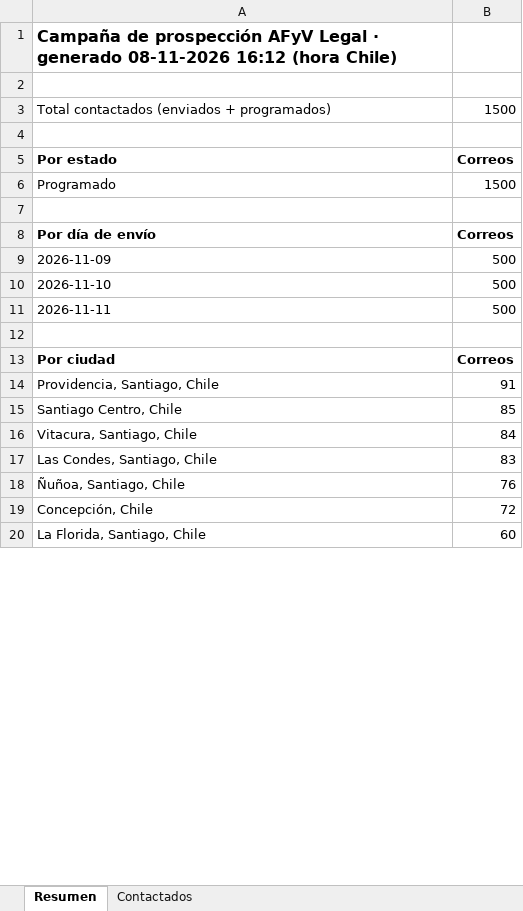
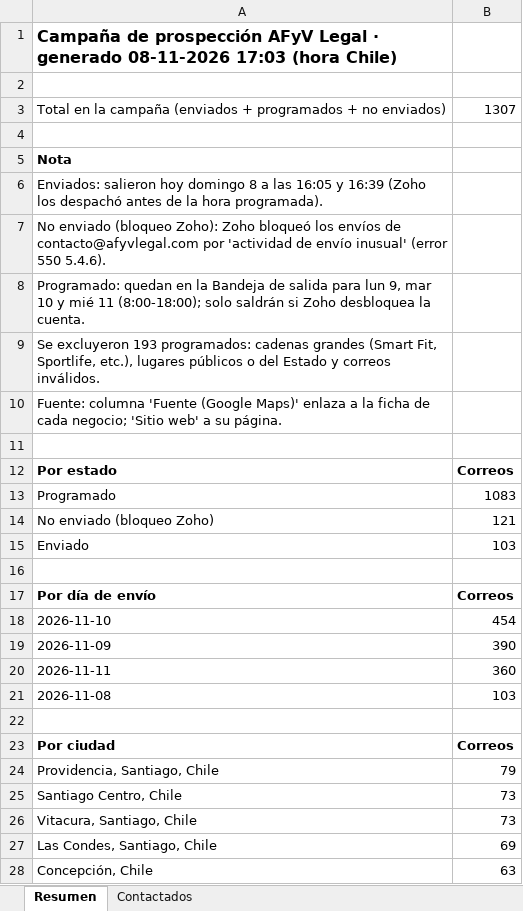
Before and after one commit to ppcc2340/Agenda-pro, an Excel workbook: leads-datos/contactados-2026-11-08.xlsx, sheet Resumen, drawn as a sheet; only a part is shown; values as stored, in another font and other column widths than the file's, no borders; removed rows and columns are numbered as before the commit, all else as after; the diff covers the shown part only; the diff names each change by its address in the sheet, - before the commit and + after, or states it on an @@ line.

```diff
--- a/leads-datos/contactados-2026-11-08.xlsx (sheet Resumen)
+++ b/leads-datos/contactados-2026-11-08.xlsx (sheet Resumen)
-A1: …generado 08-11-2026 16:12 (hora Chile)
+A1: …generado 08-11-2026 17:03 (hora Chile)
+row 3: Total en la campaña (enviados + programados + no enviados) | 1307
-row 4: Total contactados (enviados + programados) | 1500
+row 4: (empty)
+row 5: Nota
+row 6: Enviados: salieron hoy domingo 8 a las 16:05 y 16:39 (Zoho los despachó antes de la hora programada).
+row 7: No enviado (bloqueo Zoho): Zoho bloqueó los envíos de contacto@afyvlegal.com por 'actividad de envío inusual' (error 550 5.4.6).
+row 8: Programado: quedan en la Bandeja de salida para lun 9, mar 10 y mié 11 (8:00-18:00); solo saldrán si Zoho desbloquea la cuenta.
+row 9: Se excluyeron 193 programados: cadenas grandes (Smart Fit, Sportlife, etc.), lugares públicos o del Estado y correos inválidos.
+row 10: Fuente: columna 'Fuente (Google Maps)' enlaza a la ficha de cada negocio; 'Sitio web' a su página.
-B13: 1500
+B13: 1083
+row 14: No enviado (bloqueo Zoho) | 121
+row 15: Enviado | 103
-row 9: 2026-11-09 | 500
-B18: 500
+B18: 454
+row 19: 2026-11-09 | 390
-B20: 500
+B20: 360
+row 21: 2026-11-08 | 103
-B24: 91
+B24: 79
-B25: 85
+B25: 73
-B26: 84
+B26: 73
-B27: 83
+B27: 69
-row 18: Ñuñoa, Santiago, Chile | 76
-B28: 72
+B28: 63
-row 20: La Florida, Santiago, Chile | 60
```
Also changed, not shown: 13 added rows, 11 removed rows and 26 edited cells elsewhere in this sheet, sheet Contactados, 3 other files.
